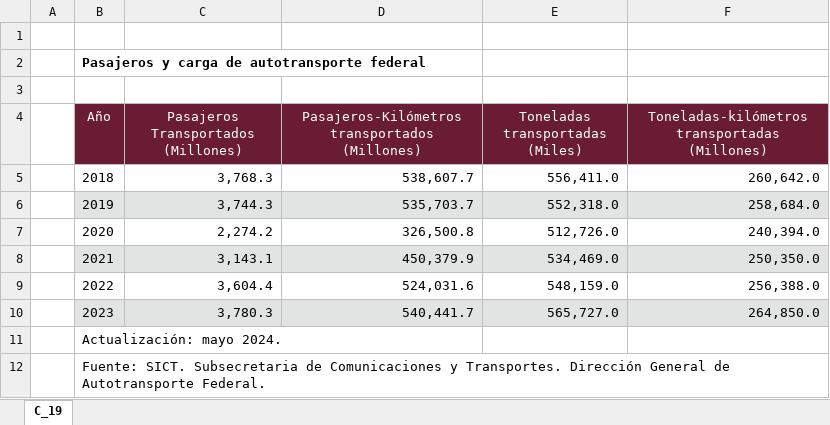
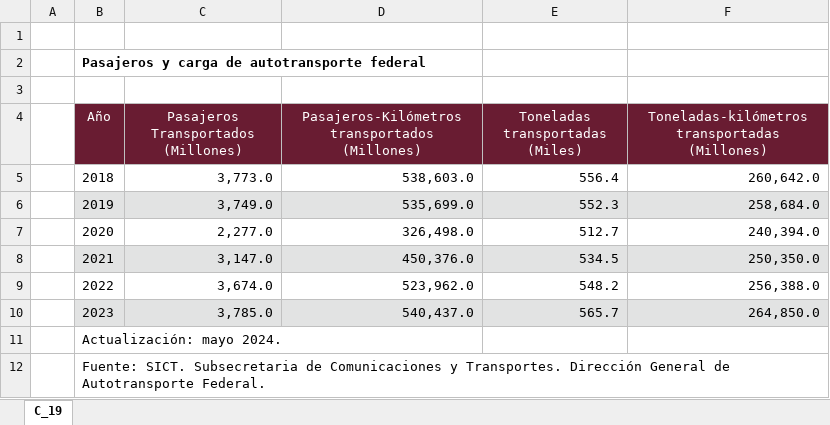
Before and after one commit to NeczarLopez/TI_Estadistica_Mensual_SICT, an Excel workbook: Carga_Pasaje_AF.xlsx, sheet C_19, drawn as a sheet; values as stored, in another font and other column widths than the file's, no borders; the diff names each change by its address in the sheet, - before the commit and + after, or states it on an @@ line.

```diff
--- a/Carga_Pasaje_AF.xlsx (sheet C_19)
+++ b/Carga_Pasaje_AF.xlsx (sheet C_19)
-C5: 3,768.3
+C5: 3,773.0
-D5: 538,607.7
+D5: 538,603.0
-E5 (Toneladas transportadas (Miles)): 556,411.0
+E5 (Toneladas transportadas (Miles)): 556.4
-C6: 3,744.3
+C6: 3,749.0
-D6: 535,703.7
+D6: 535,699.0
-E6 (Toneladas transportadas (Miles)): 552,318.0
+E6 (Toneladas transportadas (Miles)): 552.3
-C7: 2,274.2
+C7: 2,277.0
-D7: 326,500.8
+D7: 326,498.0
-E7 (Toneladas transportadas (Miles)): 512,726.0
+E7 (Toneladas transportadas (Miles)): 512.7
-C8: 3,143.1
+C8: 3,147.0
-D8: 450,379.9
+D8: 450,376.0
-E8 (Toneladas transportadas (Miles)): 534,469.0
+E8 (Toneladas transportadas (Miles)): 534.5
-C9: 3,604.4
+C9: 3,674.0
-D9: 524,031.6
+D9: 523,962.0
-E9 (Toneladas transportadas (Miles)): 548,159.0
+E9 (Toneladas transportadas (Miles)): 548.2
-C10: 3,780.3
+C10: 3,785.0
-D10: 540,441.7
+D10: 540,437.0
-E10 (Toneladas transportadas (Miles)): 565,727.0
+E10 (Toneladas transportadas (Miles)): 565.7
```
Also changed, not shown: Carga_por_empresa_F.xlsx, Combustuble_A.xlsx, 10 other files.
